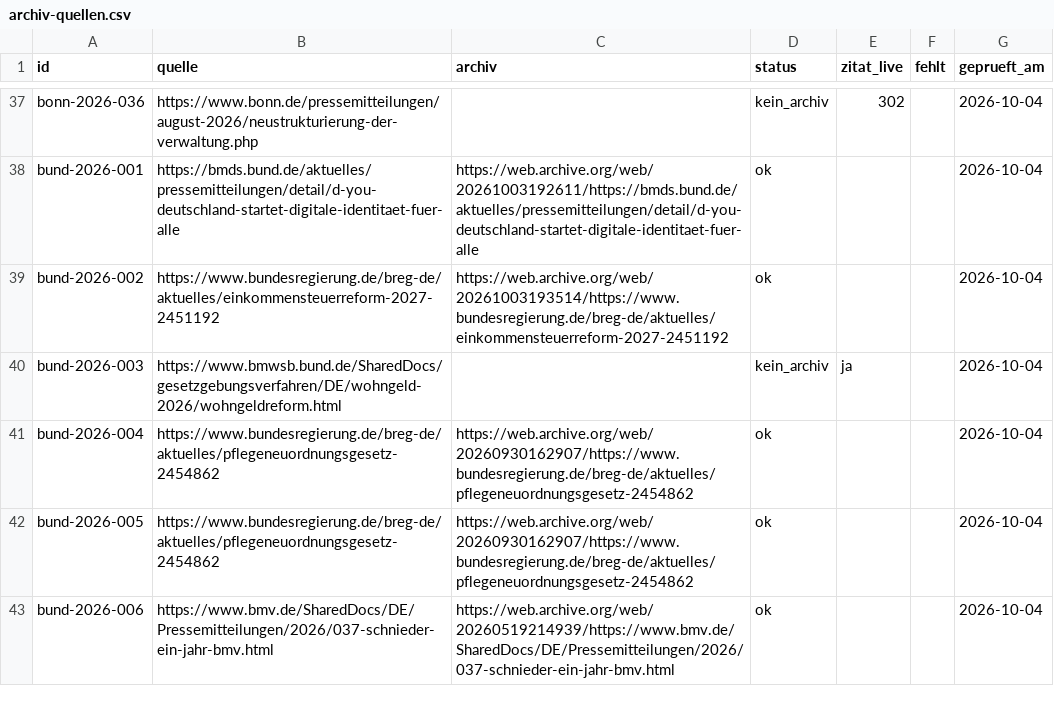
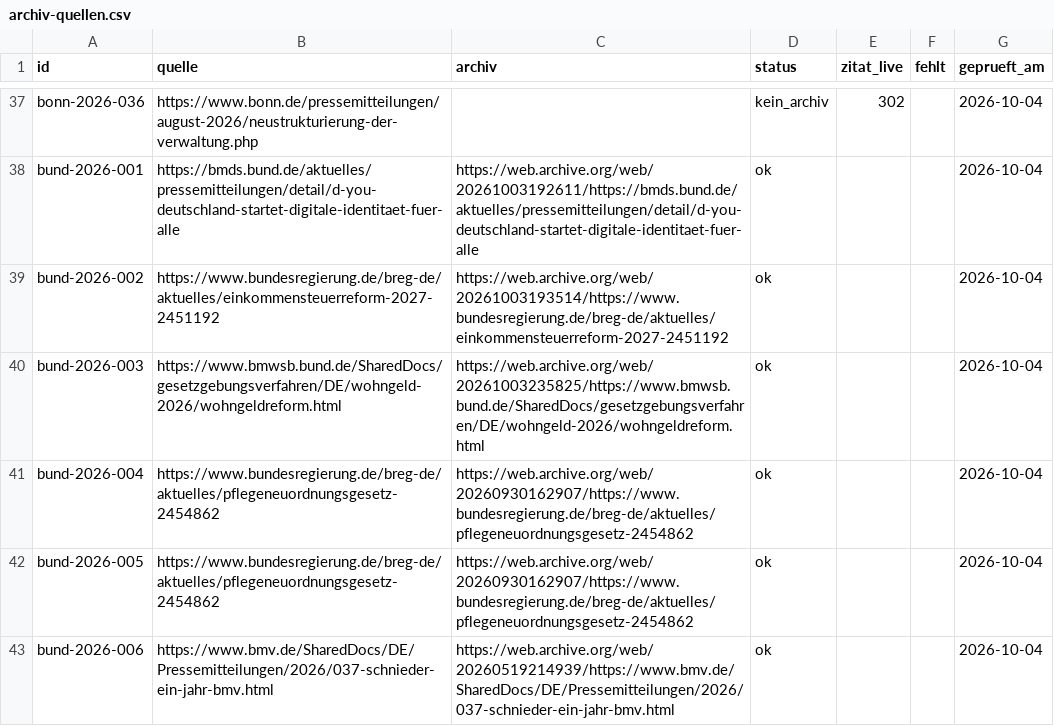
Before and after one commit to Felix3c/festgehalten, a CSV file: recherche/archiv-quellen.csv, drawn as a sheet; only a part is shown, gaps mark what is left out; the diff covers the shown part only.

```diff
--- a/recherche/archiv-quellen.csv
+++ b/recherche/archiv-quellen.csv
@@ -39,3 +39,3 @@ bund-2026-001,https://bmds.bund.de/aktuelles/pressemitteilungen/detail/d-you-deu
 bund-2026-002,https://www.bundesregierung.de/breg-de/aktuelles/einkommensteuerreform-2027-2451192,https://web.archive.org/web/20261003193514/https://www.bundesregierung.de/breg-de/aktuelles/einkommensteuerreform-2027-2451192,ok,,,2026-10-04
-bund-2026-003,https://www.bmwsb.bund.de/SharedDocs/gesetzgebungsverfahren/DE/wohngeld-2026/wohngeldreform.html,,kein_archiv,ja,,2026-10-04
+bund-2026-003,https://www.bmwsb.bund.de/SharedDocs/gesetzgebungsverfahren/DE/wohngeld-2026/wohngeldreform.html,https://web.archive.org/web/20261003235825/https://www.bmwsb.bund.de/SharedDocs/gesetzgebungsverfahren/DE/wohngeld-2026/wohngeldreform.html,ok,,,2026-10-04
 bund-2026-004,https://www.bundesregierung.de/breg-de/aktuelles/pflegeneuordnungsgesetz-2454862,https://web.archive.org/web/20260930162907/https://www.bundesregierung.de/breg-de/aktuelles/pflegeneuordnungsgesetz-2454862,ok,,,2026-10-04
```
Also changed, not shown: 57 edited cells elsewhere in this file, 1 other file.
